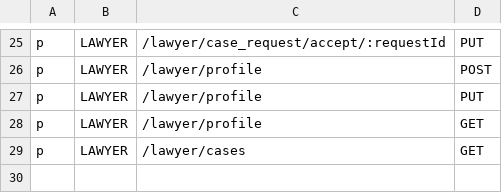
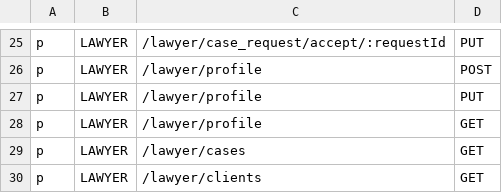
Before and after one commit to saadi925/expressjs-rbac-app, a CSV file: config/rbac_policy.csv, drawn as a sheet; only a part is shown, gaps mark what is left out; the diff names each change by its address in the sheet, - before the commit and + after, or states it on an @@ line.

```diff
--- a/config/rbac_policy.csv
+++ b/config/rbac_policy.csv
+row 30: p | LAWYER | /lawyer/clients | GET
```
Also changed, not shown: 12 other files.
